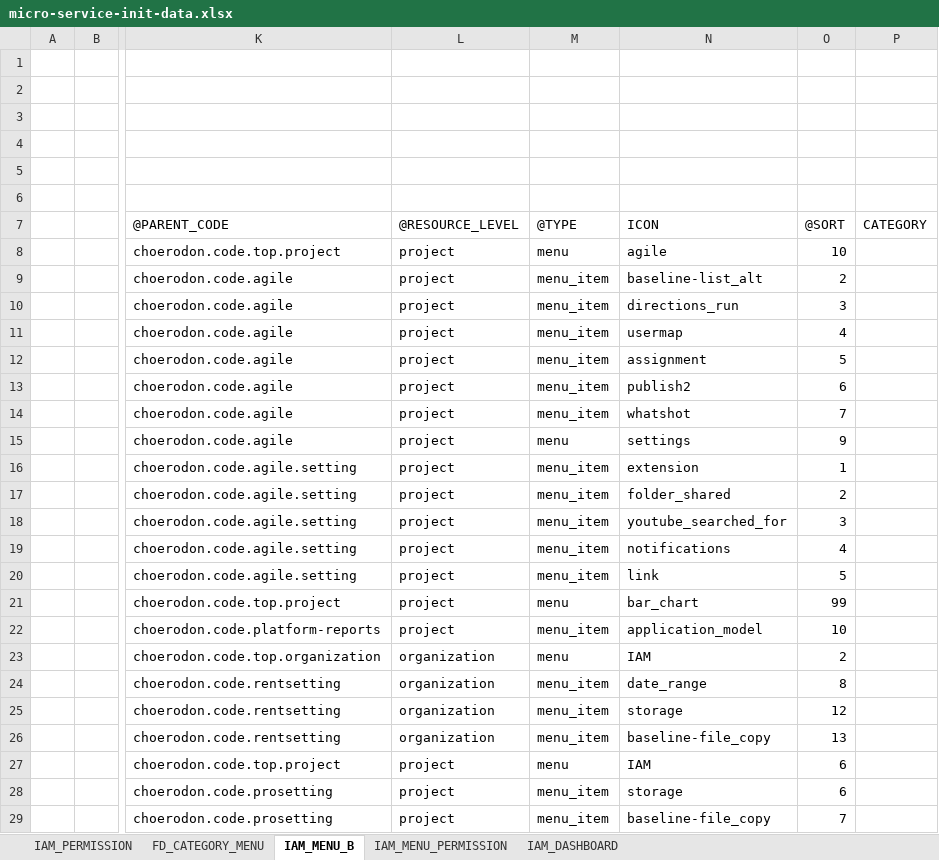
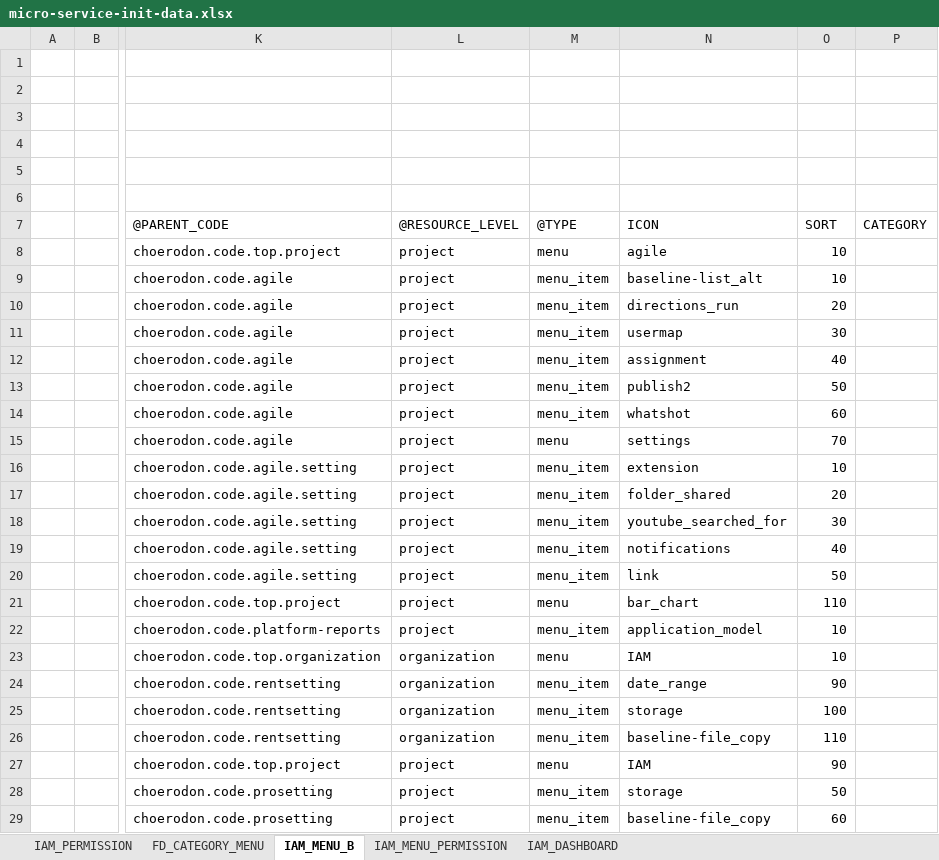
Before and after one commit to choerodon/agile-service-old, an Excel workbook: src/main/resources/script/front/micro-service-init-data.xlsx, sheet IAM_MENU_B, drawn as a sheet; only a part is shown, gaps mark what is left out; values as stored, in another font and other column widths than the file's, no borders; the diff names each change by its address in the sheet, - before the commit and + after, or states it on an @@ line.

```diff
--- a/src/main/resources/script/front/micro-service-init-data.xlsx (sheet IAM_MENU_B)
+++ b/src/main/resources/script/front/micro-service-init-data.xlsx (sheet IAM_MENU_B)
-O7: @SORT
+O7: SORT
-O9: 2
+O9: 10
-O10: 3
+O10: 20
-O11: 4
+O11: 30
-O12: 5
+O12: 40
-O13: 6
+O13: 50
-O14: 7
+O14: 60
-O15: 9
+O15: 70
-O16: 1
+O16: 10
-O17: 2
+O17: 20
-O18: 3
+O18: 30
-O19: 4
+O19: 40
-O20: 5
+O20: 50
-O21: 99
+O21: 110
-O23: 2
+O23: 10
-O24: 8
+O24: 90
-O25: 12
+O25: 100
-O26: 13
+O26: 110
-O27: 6
+O27: 90
-O28: 6
+O28: 50
-O29: 7
+O29: 60
```
Also changed, not shown: 6 other files.
